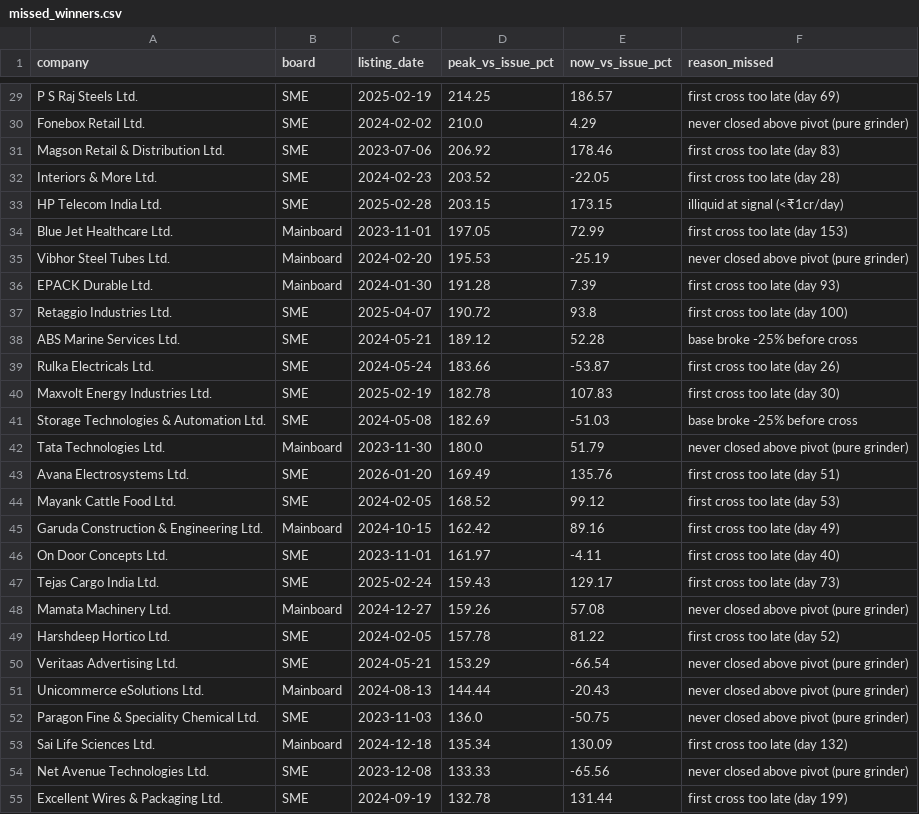
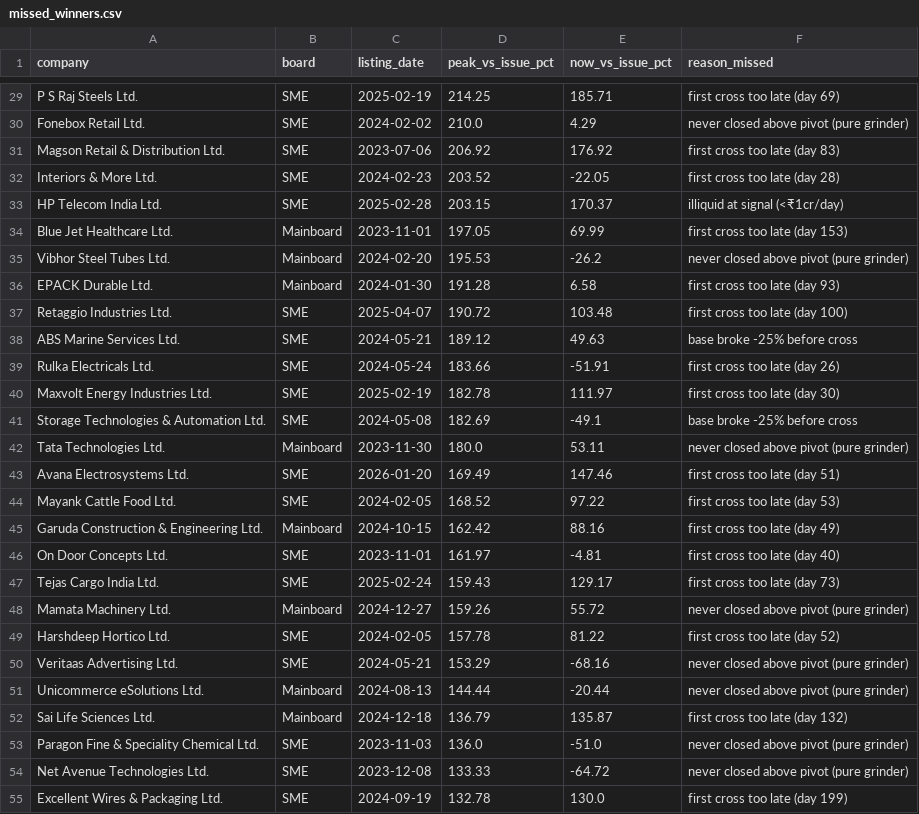
Before and after one commit to rishabhinai-netizen/ipo-radar, a CSV file: data/missed_winners.csv, drawn as a sheet; only a part is shown, gaps mark what is left out; removed rows and columns are numbered as before the commit, all else as after; the diff covers the shown part only; the diff names each change by its address in the sheet, - before the commit and + after, or states it on an @@ line.

```diff
--- a/data/missed_winners.csv
+++ b/data/missed_winners.csv
-E29 (now_vs_issue_pct): 186.57
+E29 (now_vs_issue_pct): 185.71
-E31 (now_vs_issue_pct): 178.46
+E31 (now_vs_issue_pct): 176.92
-E33 (now_vs_issue_pct): 173.15
+E33 (now_vs_issue_pct): 170.37
-E34 (now_vs_issue_pct): 72.99
+E34 (now_vs_issue_pct): 69.99
-E35 (now_vs_issue_pct): -25.19
+E35 (now_vs_issue_pct): -26.2
-E36 (now_vs_issue_pct): 7.39
+E36 (now_vs_issue_pct): 6.58
-E37 (now_vs_issue_pct): 93.8
+E37 (now_vs_issue_pct): 103.48
-E38 (now_vs_issue_pct): 52.28
+E38 (now_vs_issue_pct): 49.63
-E39 (now_vs_issue_pct): -53.87
+E39 (now_vs_issue_pct): -51.91
-E40 (now_vs_issue_pct): 107.83
+E40 (now_vs_issue_pct): 111.97
-E41 (now_vs_issue_pct): -51.03
+E41 (now_vs_issue_pct): -49.1
-E42 (now_vs_issue_pct): 51.79
+E42 (now_vs_issue_pct): 53.11
-E43 (now_vs_issue_pct): 135.76
+E43 (now_vs_issue_pct): 147.46
-E44 (now_vs_issue_pct): 99.12
+E44 (now_vs_issue_pct): 97.22
-E45 (now_vs_issue_pct): 89.16
+E45 (now_vs_issue_pct): 88.16
-E46 (now_vs_issue_pct): -4.11
+E46 (now_vs_issue_pct): -4.81
-E48 (now_vs_issue_pct): 57.08
+E48 (now_vs_issue_pct): 55.72
-E50 (now_vs_issue_pct): -66.54
+E50 (now_vs_issue_pct): -68.16
-E51 (now_vs_issue_pct): -20.43
+E51 (now_vs_issue_pct): -20.44
+row 52: Sai Life Sciences Ltd. | Mainboard | 2024-12-18 | 136.79 | 135.87 | first cross too late (day 132)
-E53 (now_vs_issue_pct): -50.75
+E53 (now_vs_issue_pct): -51.0
-row 53: Sai Life Sciences Ltd. | Mainboard | 2024-12-18 | 135.34 | 130.09 | first cross too late (day 132)
-E54 (now_vs_issue_pct): -65.56
+E54 (now_vs_issue_pct): -64.72
-E55 (now_vs_issue_pct): 131.44
+E55 (now_vs_issue_pct): 130.0
```
Also changed, not shown: 2 added rows, 2 removed rows and 39 edited cells elsewhere in this file, data/bandlock_events.csv, data/ipo_analytics.csv, 11 other files.
